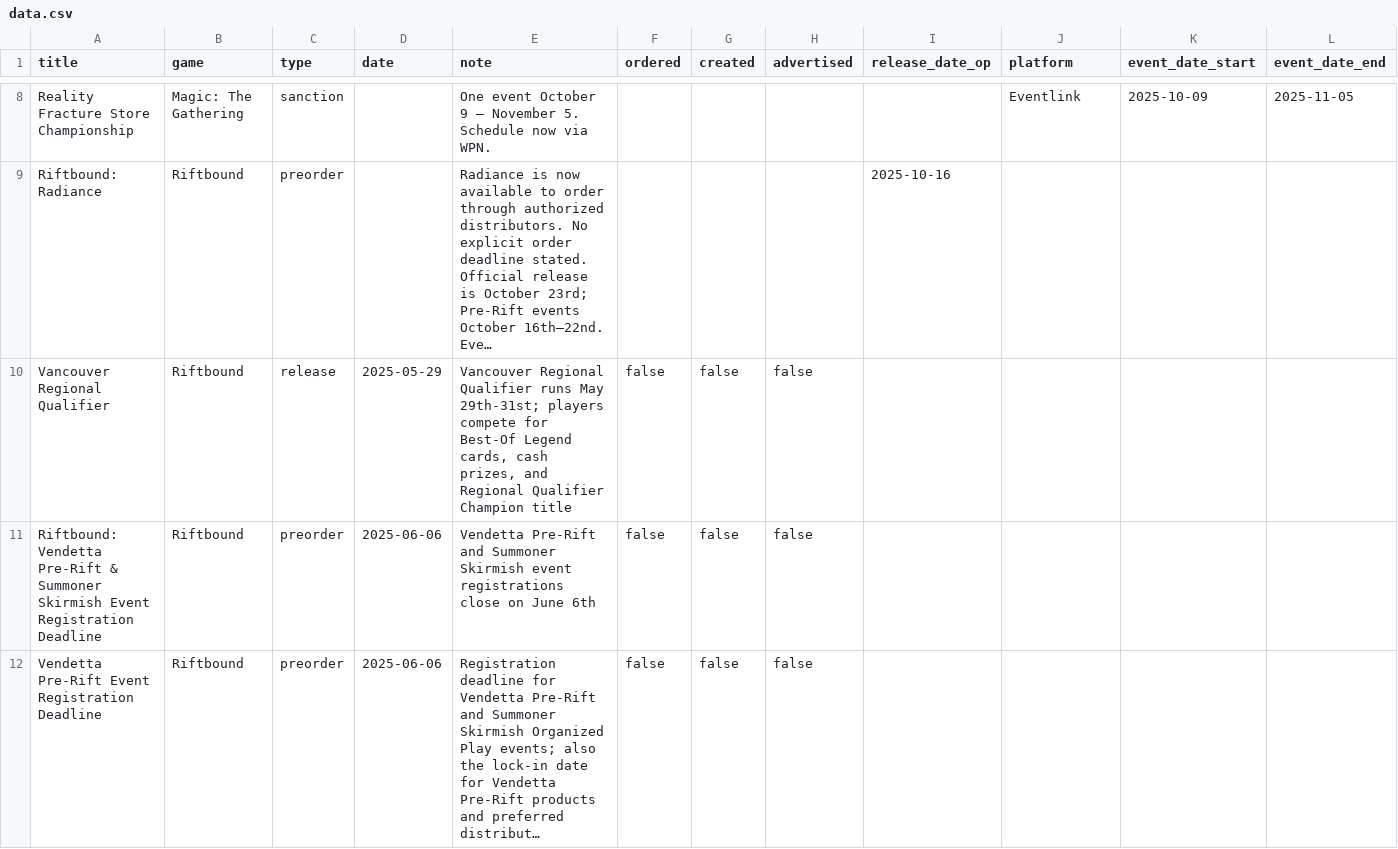
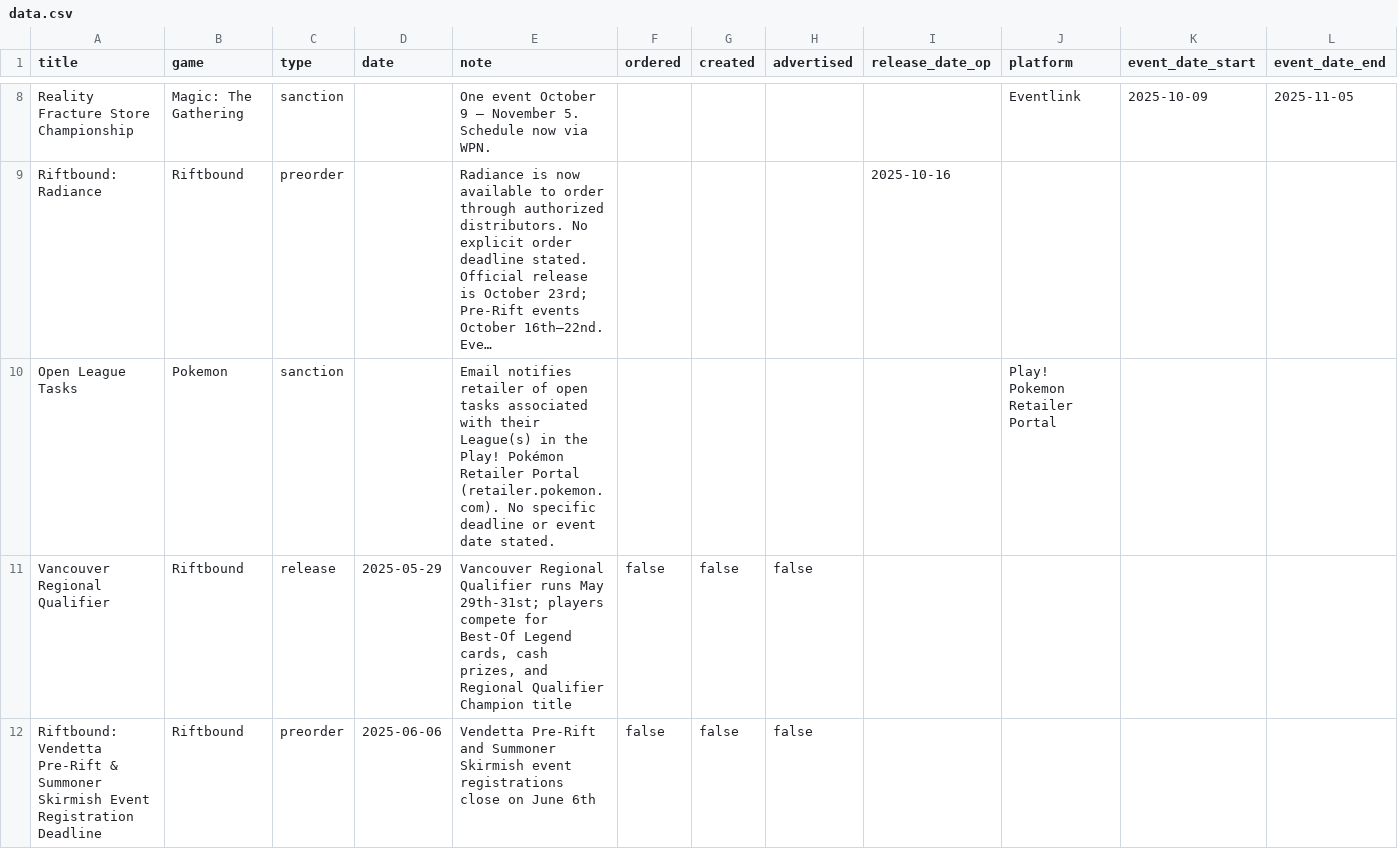
Before and after one commit to ludoquist-maker/tcg-tracker, a CSV file: data.csv, drawn as a sheet; only a part is shown, gaps mark what is left out; the shorter side is filled out with more unchanged rows; long unchanged cells end in …; the diff names each change by its address in the sheet, - before the commit and + after, or states it on an @@ line.

Commit message:
Auto-update: success_1_events_added

```diff
--- a/data.csv
+++ b/data.csv
+row 10: Open League Tasks | Pokemon | sanction |  | Email notifies retailer of open tasks associated with their League(s) in the Play! Pokémon Retailer Portal (retailer.pokemon.com). No specific deadline or event date stated. |  |  |  |  | Play! Pokemon Retailer Portal
```
